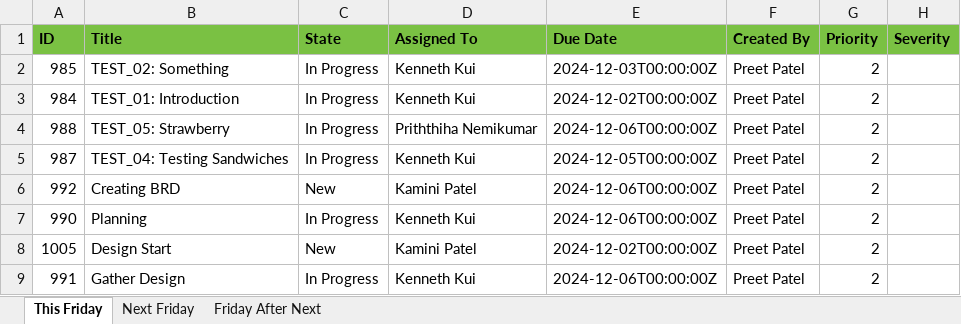
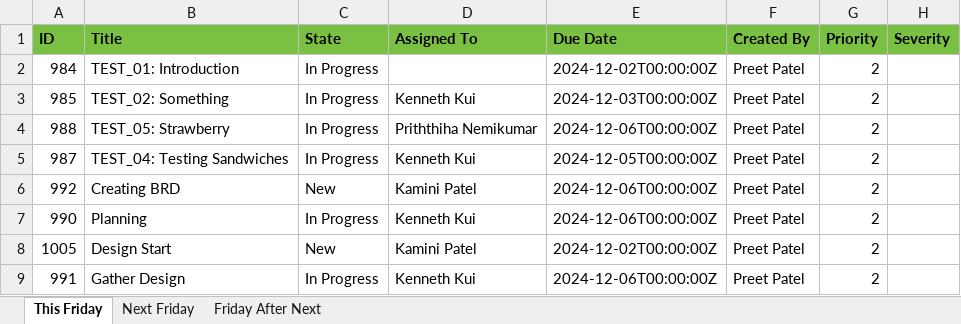
Before and after one commit to PrEEtPatEl44/DevOps-Companion, an Excel workbook: Back End/work_items_due_dates.xlsx, sheet This Friday, drawn as a sheet; values as stored, in another font and other column widths than the file's, no borders; removed rows and columns are numbered as before the commit, all else as after; the diff names each change by its address in the sheet, - before the commit and + after, or states it on an @@ line.

```diff
--- a/Back End/work_items_due_dates.xlsx (sheet This Friday)
+++ b/Back End/work_items_due_dates.xlsx (sheet This Friday)
+row 2: 984 | TEST_01: Introduction | In Progress |  | 2024-12-02T00:00:00Z | Preet Patel | 2
-row 3: 984 | TEST_01: Introduction | In Progress | Kenneth Kui | 2024-12-02T00:00:00Z | Preet Patel | 2
```
Also changed, not shown: sheet Friday After Next.
